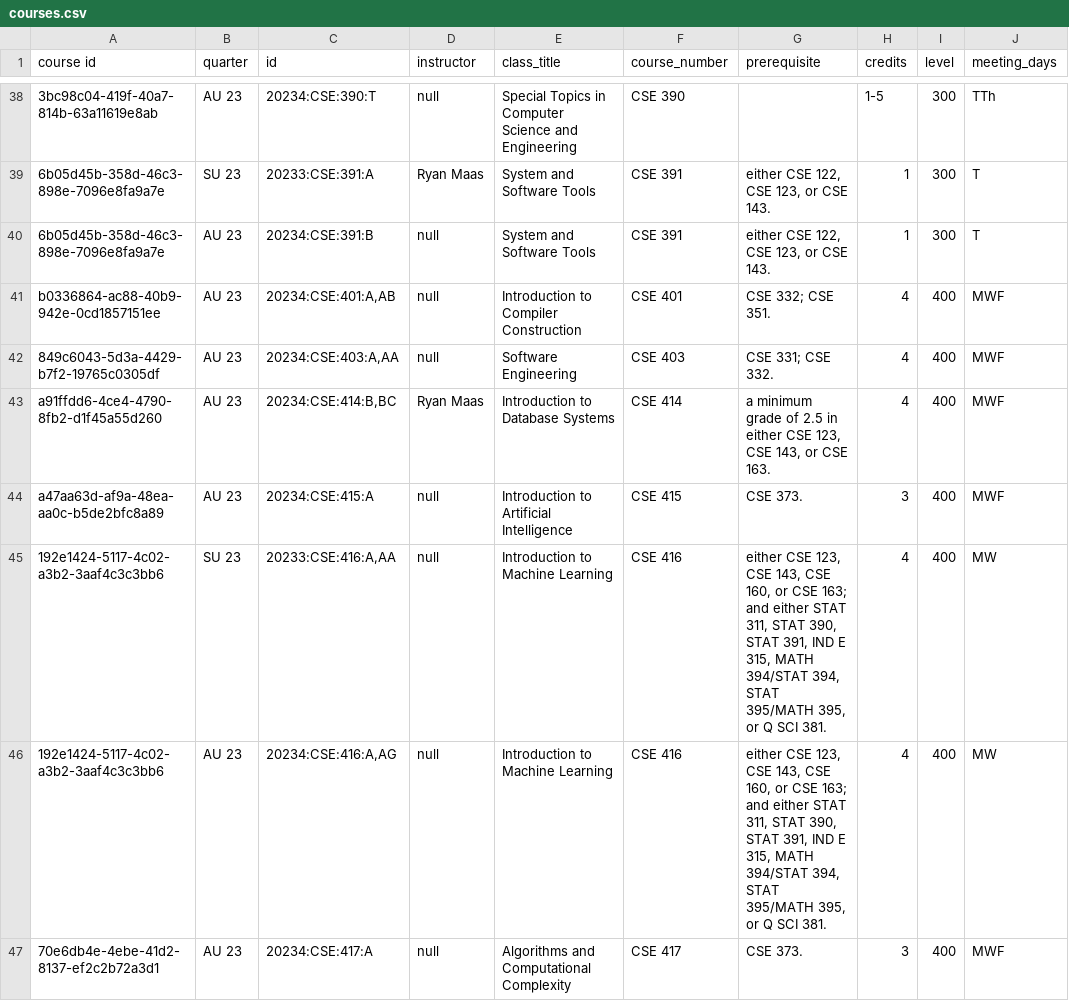
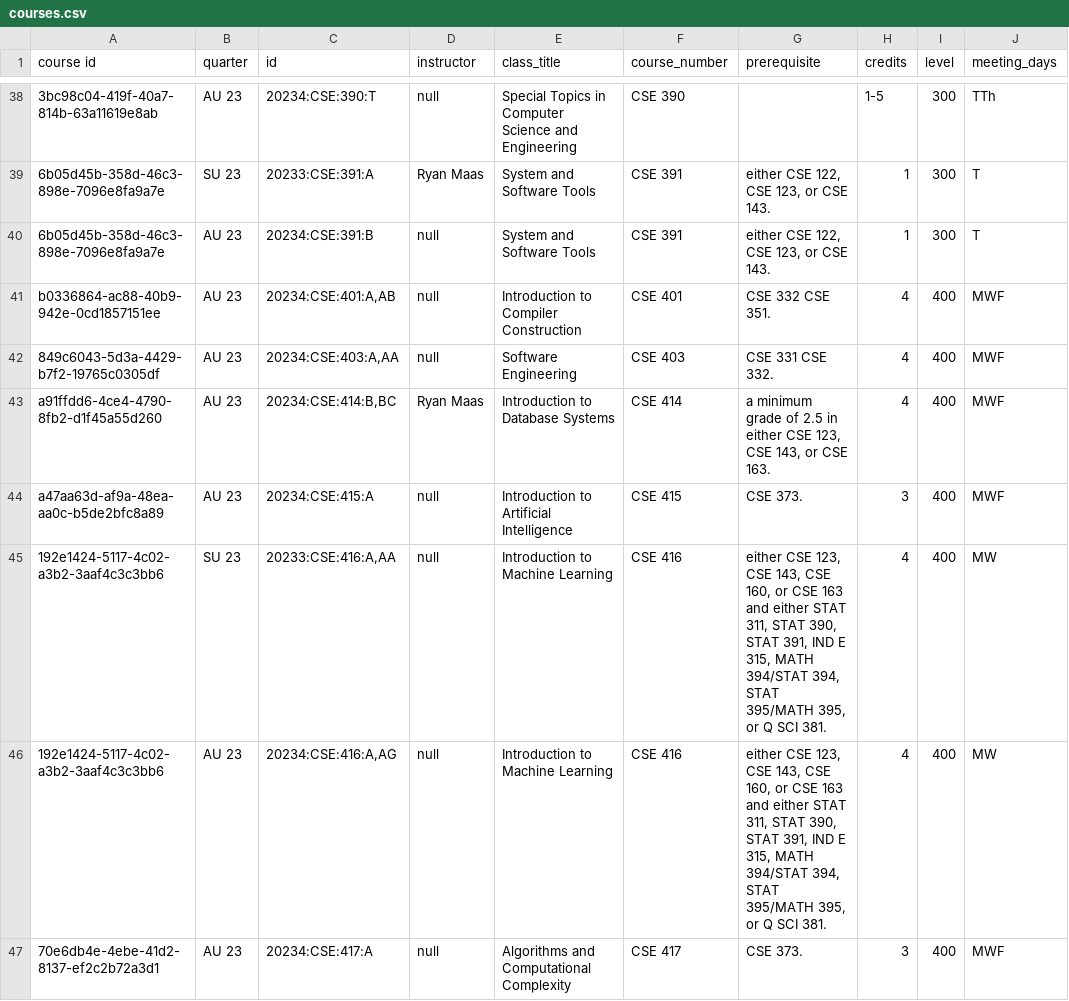
Before and after one commit to Navkiran23/DubSpot, a CSV file: Backend/data/courses.csv, drawn as a sheet; only a part is shown, gaps mark what is left out; the diff covers the shown part only; the diff names each change by its address in the sheet, - before the commit and + after, or states it on an @@ line.

```diff
--- a/Backend/data/courses.csv
+++ b/Backend/data/courses.csv
-G41 (prerequisite): CSE 332; CSE 351.
+G41 (prerequisite): CSE 332 CSE 351.
-G42 (prerequisite): CSE 331; CSE 332.
+G42 (prerequisite): CSE 331 CSE 332.
-G45:G46 (prerequisite): …or CSE 163; and either…
+G45:G46 (prerequisite): …or CSE 163 and either…
```
Also changed, not shown: 2 added rows and 18 edited cells elsewhere in this file, 3 other files.
